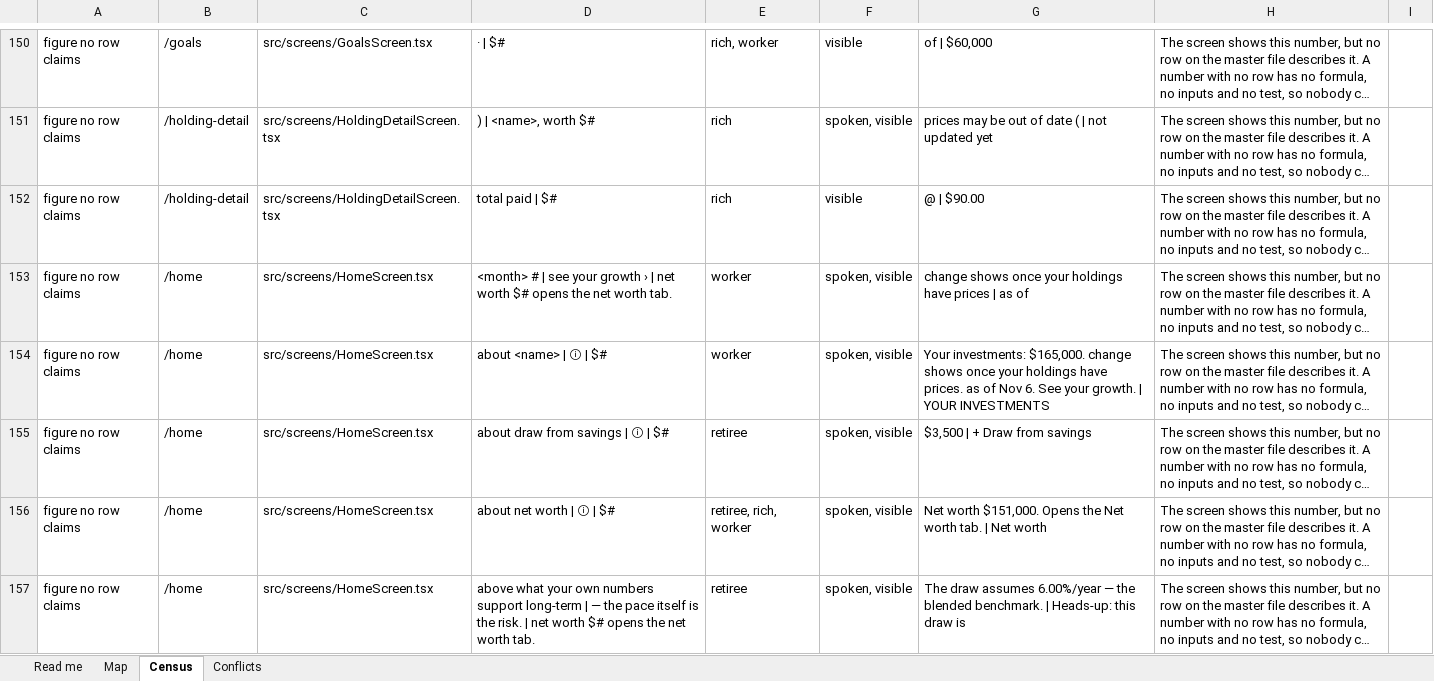
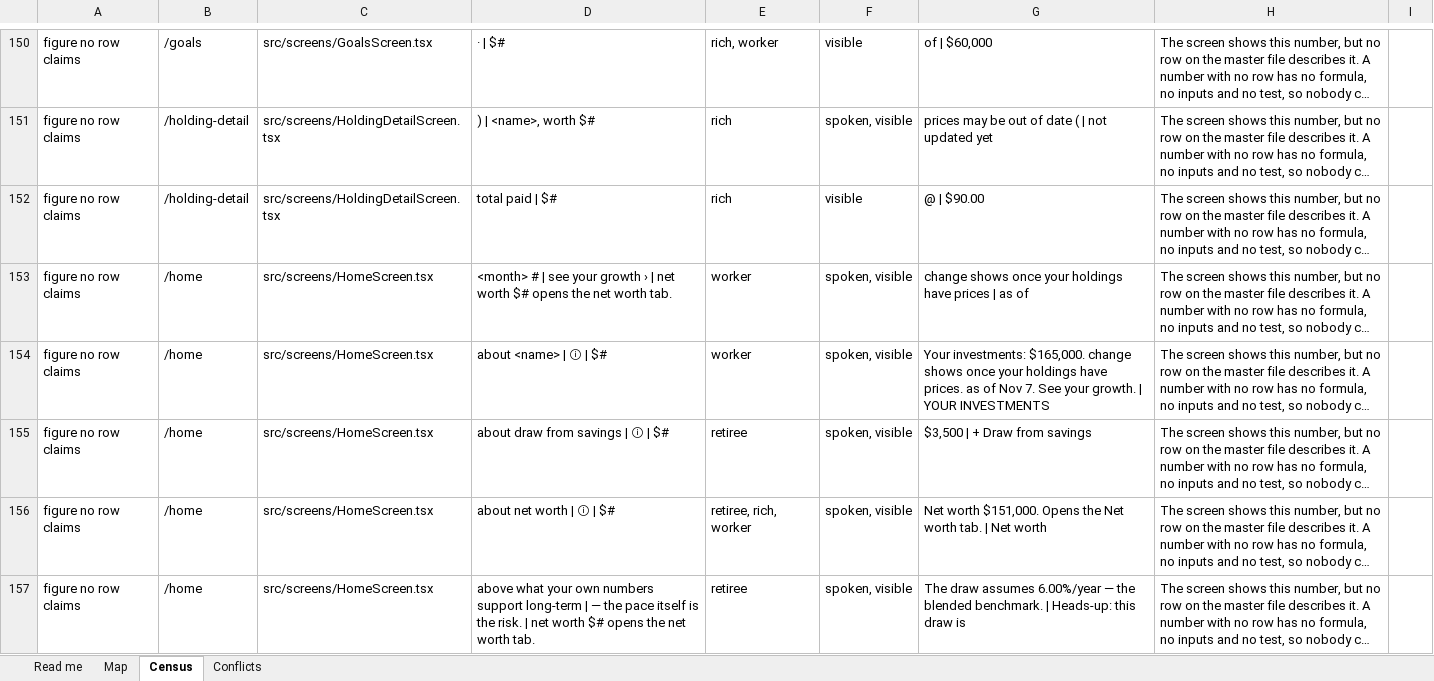
Before and after one commit to Finwise-io/finwise, an Excel workbook: MoneyKeel/documents/standards/moneykeel_calc_spec_orchestrator-map_v01.xlsx, sheet Census, drawn as a sheet; only a part is shown, gaps mark what is left out; long unchanged cells end in …; values as stored, in another font and other column widths than the file's, no borders; the diff covers the shown part only; the diff names each change by its address in the sheet, - before the commit and + after, or states it on an @@ line.

```diff
--- a/MoneyKeel/documents/standards/moneykeel_calc_spec_orchestrator-map_v01.xlsx (sheet Census)
+++ b/MoneyKeel/documents/standards/moneykeel_calc_spec_orchestrator-map_v01.xlsx (sheet Census)
-G154: …of Nov 6. See your…
+G154: …of Nov 7. See your…
```
Also changed, not shown: 1 added row, 1 removed row and 20 edited cells elsewhere in this sheet, sheet Read me, MoneyKeel/documents/other/moneykeel_calc_plan_workplan_v01.xlsx, 24 other files.
